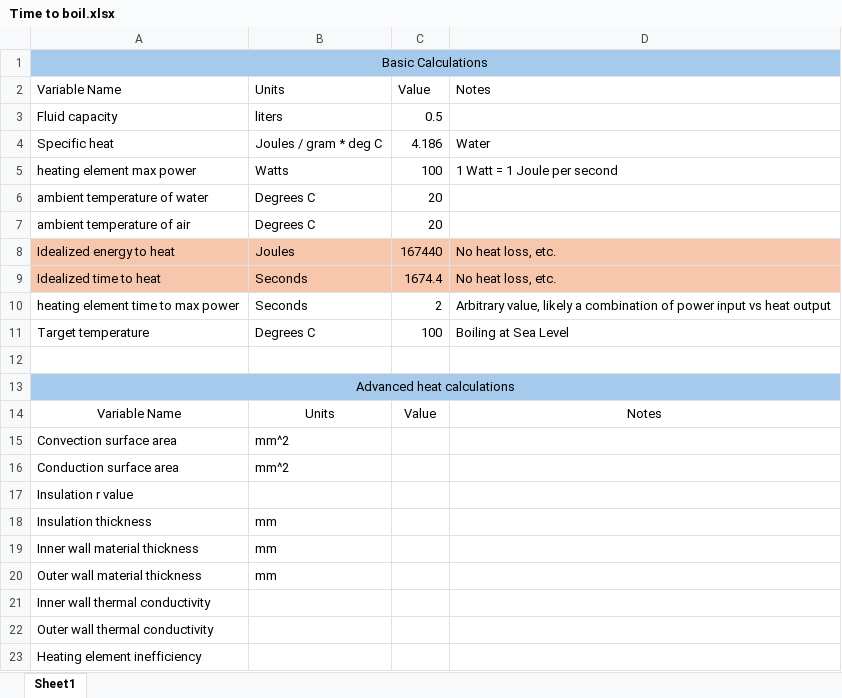
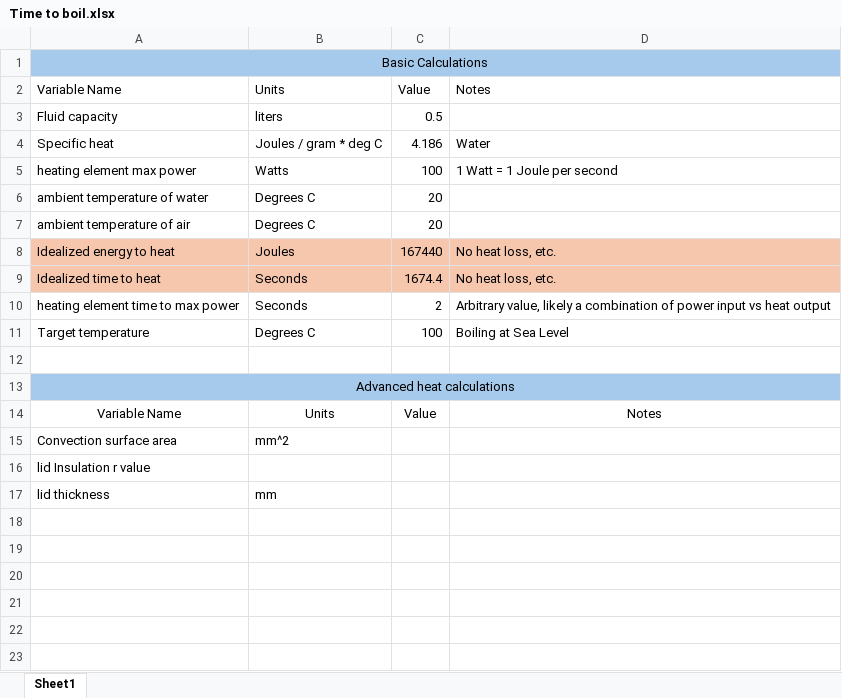
Before and after one commit to mbailey44/ASE6002PEK, an Excel workbook: Time to boil.xlsx, sheet Sheet1, drawn as a sheet; values as stored, in another font and other column widths than the file's, no borders; removed rows and columns are numbered as before the commit, all else as after; the diff names each change by its address in the sheet, - before the commit and + after, or states it on an @@ line.

```diff
--- a/Time to boil.xlsx (sheet Sheet1)
+++ b/Time to boil.xlsx (sheet Sheet1)
-row 16: Conduction surface area | mm^2
-A16: Insulation r value
+A16: lid Insulation r value
-A17: Insulation thickness
+A17: lid thickness
-row 19: Inner wall material thickness | mm
-row 20: Outer wall material thickness | mm
-row 21: Inner wall thermal conductivity
-row 22: Outer wall thermal conductivity
-row 23: Heating element inefficiency
```
Also changed, not shown: Vessel.xlsx.
